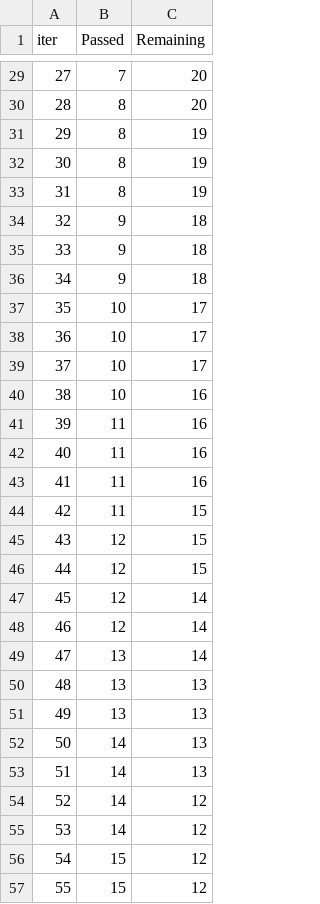
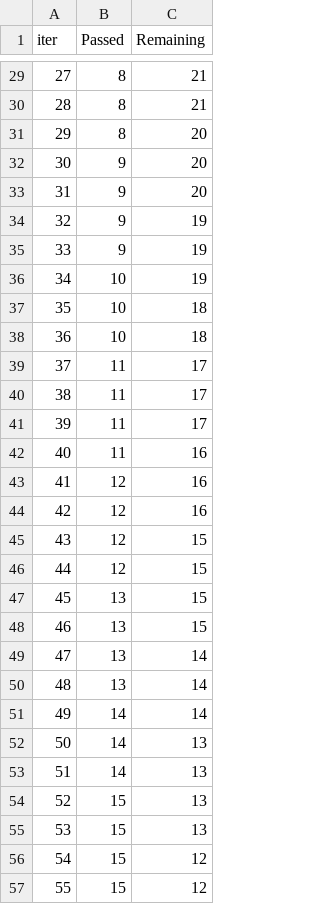
Before and after one commit to singhraaj/mlproject, a TSV file: catboost_info/time_left.tsv, drawn as a sheet; only a part is shown, gaps mark what is left out; the diff covers the shown part only.

```diff
--- a/catboost_info/time_left.tsv
+++ b/catboost_info/time_left.tsv
@@ -29,28 +29,28 @@ iter	Passed	Remaining
-27	7	20
-28	8	20
-29	8	19
-30	8	19
-31	8	19
-32	9	18
-33	9	18
-34	9	18
-35	10	17
-36	10	17
-37	10	17
-38	10	16
-39	11	16
+27	8	21
+28	8	21
+29	8	20
+30	9	20
+31	9	20
+32	9	19
+33	9	19
+34	10	19
+35	10	18
+36	10	18
+37	11	17
+38	11	17
+39	11	17
 40	11	16
-41	11	16
-42	11	15
+41	12	16
+42	12	16
 43	12	15
 44	12	15
-45	12	14
-46	12	14
+45	13	15
+46	13	15
 47	13	14
-48	13	13
-49	13	13
+48	13	14
+49	14	14
 50	14	13
 51	14	13
-52	14	12
-53	14	12
+52	15	13
+53	15	13
 54	15	12
```
Also changed, not shown: 80 edited cells elsewhere in this file, 9 other files.
